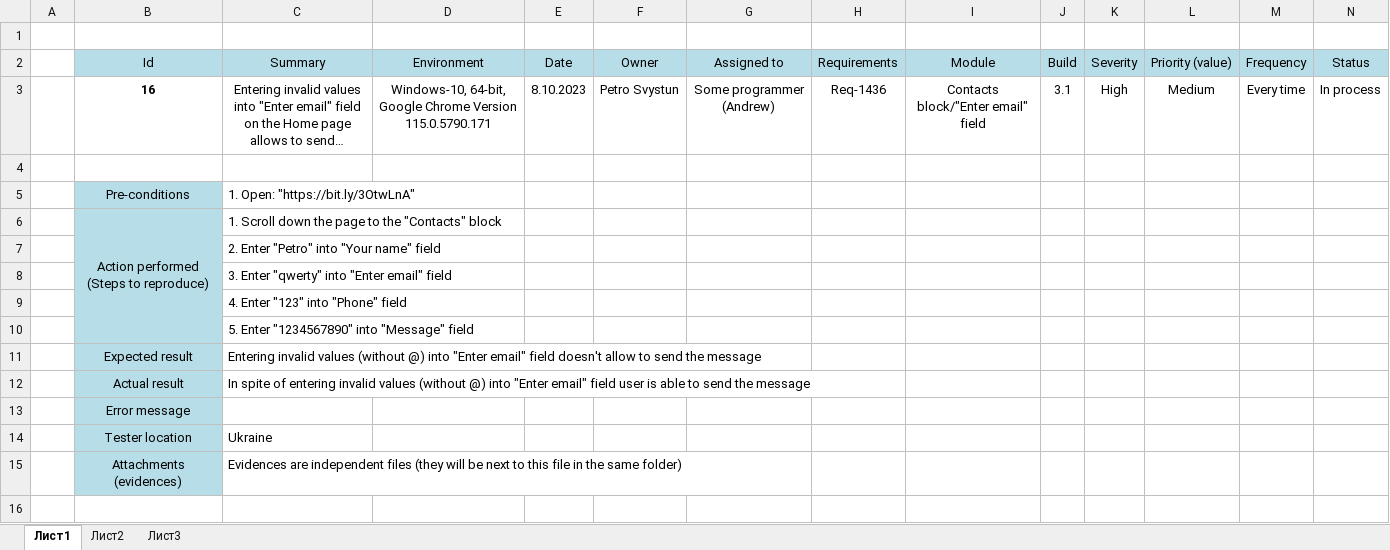
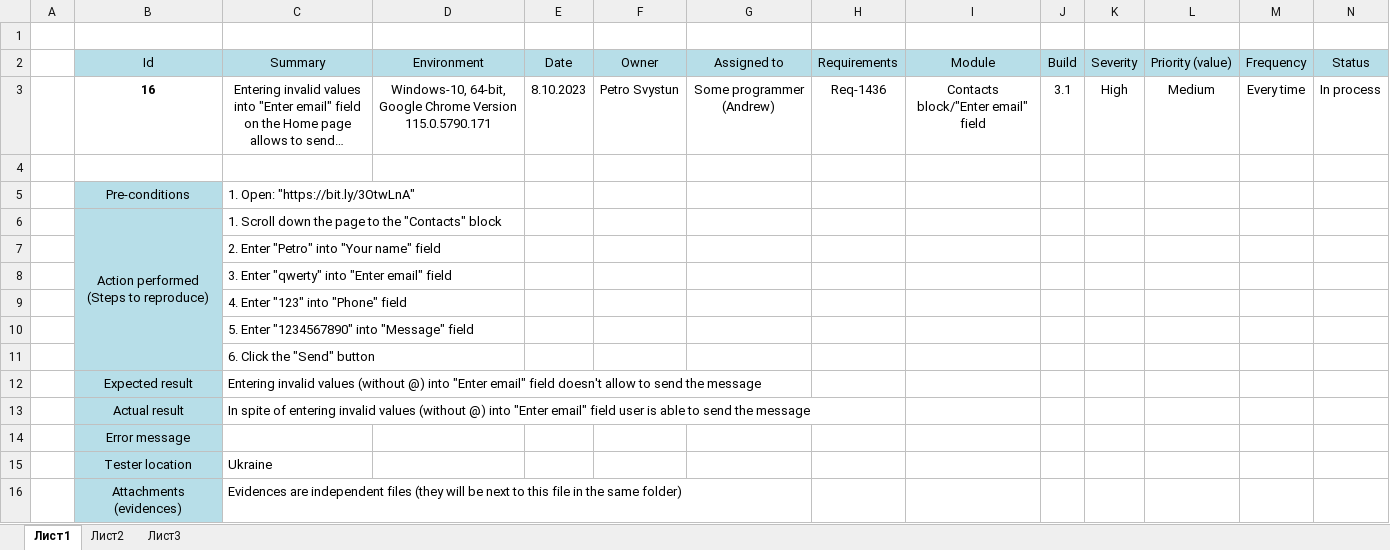
Before and after one commit to PiterSv/newtestrepository, an Excel workbook: Bugs Lingva/bug16/bug16.xlsx, sheet Лист1, drawn as a sheet; only a part is shown; long unchanged cells end in …; values as stored, in another font and other column widths than the file's, no borders; conditional formats not drawn; rows hold the shown columns only; the diff names each change by its address in the sheet, - before the commit and + after, or states it on an @@ line.

```diff
--- a/Bugs Lingva/bug16/bug16.xlsx (sheet Лист1)
+++ b/Bugs Lingva/bug16/bug16.xlsx (sheet Лист1)
+row 11:  |  | 6. Click the "Send" button
```
Also changed, not shown: 4 other files.
